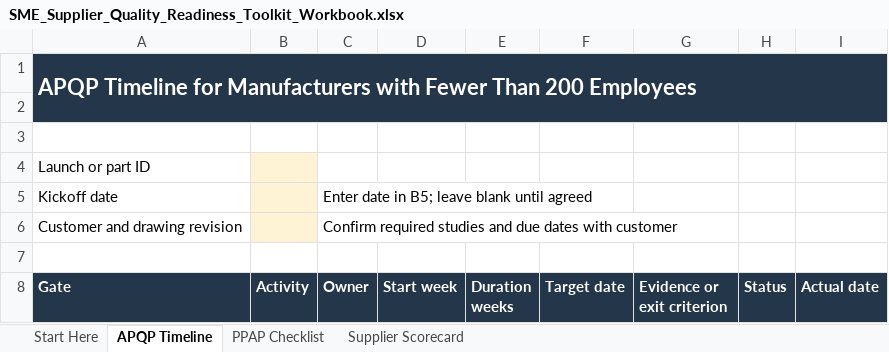
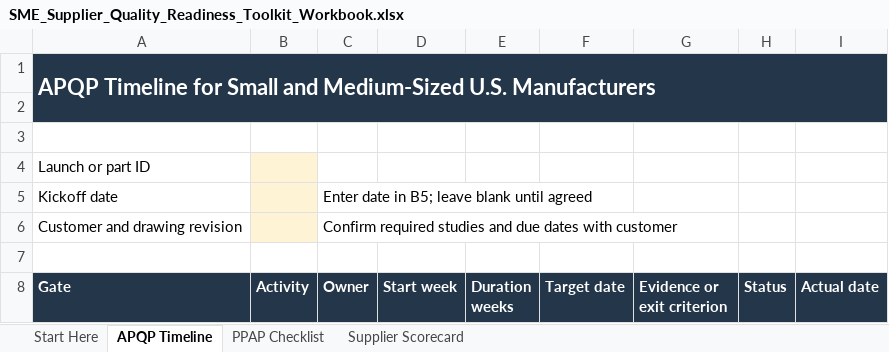
Before and after one commit to amaratasie/sme-supplier-quality-readiness-toolkit, an Excel workbook: files/SME_Supplier_Quality_Readiness_Toolkit_Workbook.xlsx, sheet APQP Timeline, drawn as a sheet; only a part is shown; values as stored, in another font and other column widths than the file's, no borders; the diff names each change by its address in the sheet, - before the commit and + after, or states it on an @@ line.

Commit message:
Update toolkit audience wording in downloads

```diff
--- a/files/SME_Supplier_Quality_Readiness_Toolkit_Workbook.xlsx (sheet APQP Timeline)
+++ b/files/SME_Supplier_Quality_Readiness_Toolkit_Workbook.xlsx (sheet APQP Timeline)
-A1 (Gate): …Timeline for Manufacturers with Fewer Than 200 Employees
+A1 (Gate): …Timeline for Small and Medium-Sized U.S. Manufacturers
```
Also changed, not shown: 2 other files.
